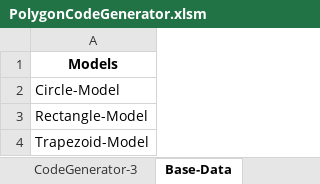
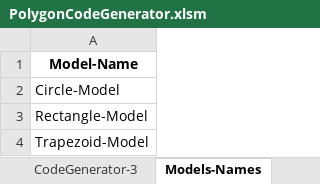
Before and after one commit to mdobro1/AgileCodeGeneration, an Excel workbook: ExcelCodeGen/PolygonCodeGenerator.xlsm, sheet Models-Names, drawn as a sheet; values as stored, in another font and other column widths than the file's, no borders; the diff names each change by its address in the sheet, - before the commit and + after, or states it on an @@ line.

```diff
--- a/ExcelCodeGen/PolygonCodeGenerator.xlsm (sheet Models-Names)
+++ b/ExcelCodeGen/PolygonCodeGenerator.xlsm (sheet Models-Names)
-sheet tab: Base-Data
+sheet tab: Models-Names
-A1: Models
+A1: Model-Name
```
Also changed, not shown: sheet CodeGenerator-1, charts or pictures, 5 other files.
